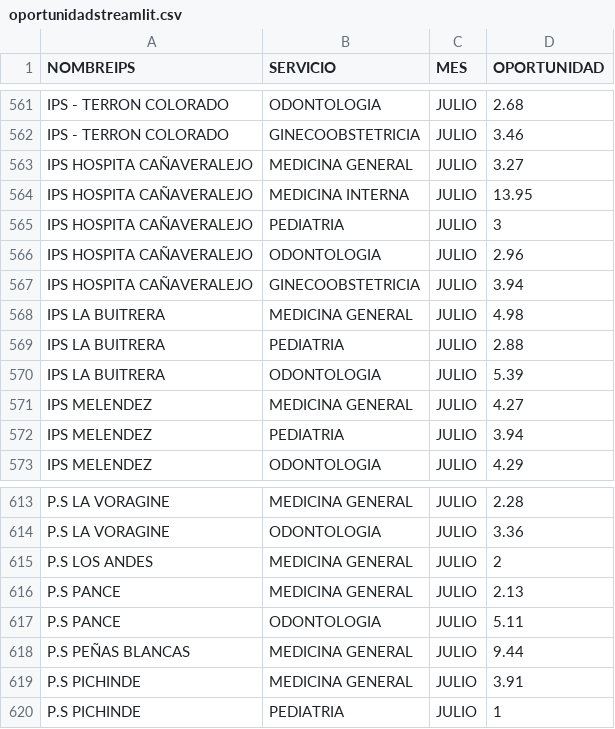
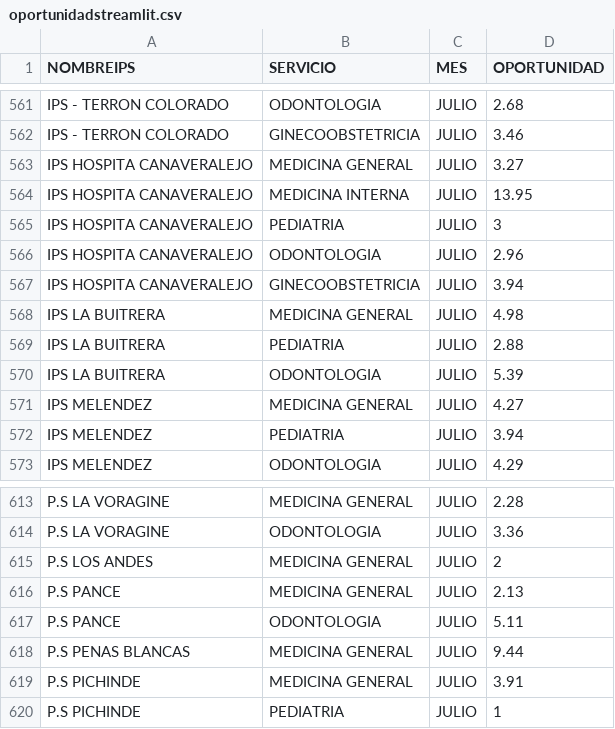
Before and after one commit to rizagal/predcitivocronicas, a CSV file: oportunidadstreamlit.csv, drawn as a sheet; only a part is shown, gaps mark what is left out.

Commit message:
Add files via upload

```diff
--- a/oportunidadstreamlit.csv
+++ b/oportunidadstreamlit.csv
@@ -562,7 +562,7 @@ IPS - TERRON COLORADO,ODONTOLOGIA,JULIO,2.68
 IPS - TERRON COLORADO,GINECOOBSTETRICIA,JULIO,3.46
-IPS HOSPITA CAÑAVERALEJO,MEDICINA GENERAL,JULIO,3.27
-IPS HOSPITA CAÑAVERALEJO,MEDICINA INTERNA,JULIO,13.95
-IPS HOSPITA CAÑAVERALEJO,PEDIATRIA,JULIO,3
-IPS HOSPITA CAÑAVERALEJO,ODONTOLOGIA,JULIO,2.96
-IPS HOSPITA CAÑAVERALEJO,GINECOOBSTETRICIA,JULIO,3.94
+IPS HOSPITA CANAVERALEJO,MEDICINA GENERAL,JULIO,3.27
+IPS HOSPITA CANAVERALEJO,MEDICINA INTERNA,JULIO,13.95
+IPS HOSPITA CANAVERALEJO,PEDIATRIA,JULIO,3
+IPS HOSPITA CANAVERALEJO,ODONTOLOGIA,JULIO,2.96
+IPS HOSPITA CANAVERALEJO,GINECOOBSTETRICIA,JULIO,3.94
 IPS LA BUITRERA,MEDICINA GENERAL,JULIO,4.98
@@ -617,3 +617,3 @@ P.S PANCE,MEDICINA GENERAL,JULIO,2.13
 P.S PANCE,ODONTOLOGIA,JULIO,5.11
-P.S PEÑAS BLANCAS,MEDICINA GENERAL,JULIO,9.44
+P.S PENAS BLANCAS,MEDICINA GENERAL,JULIO,9.44
 P.S PICHINDE,MEDICINA GENERAL,JULIO,3.91
```
